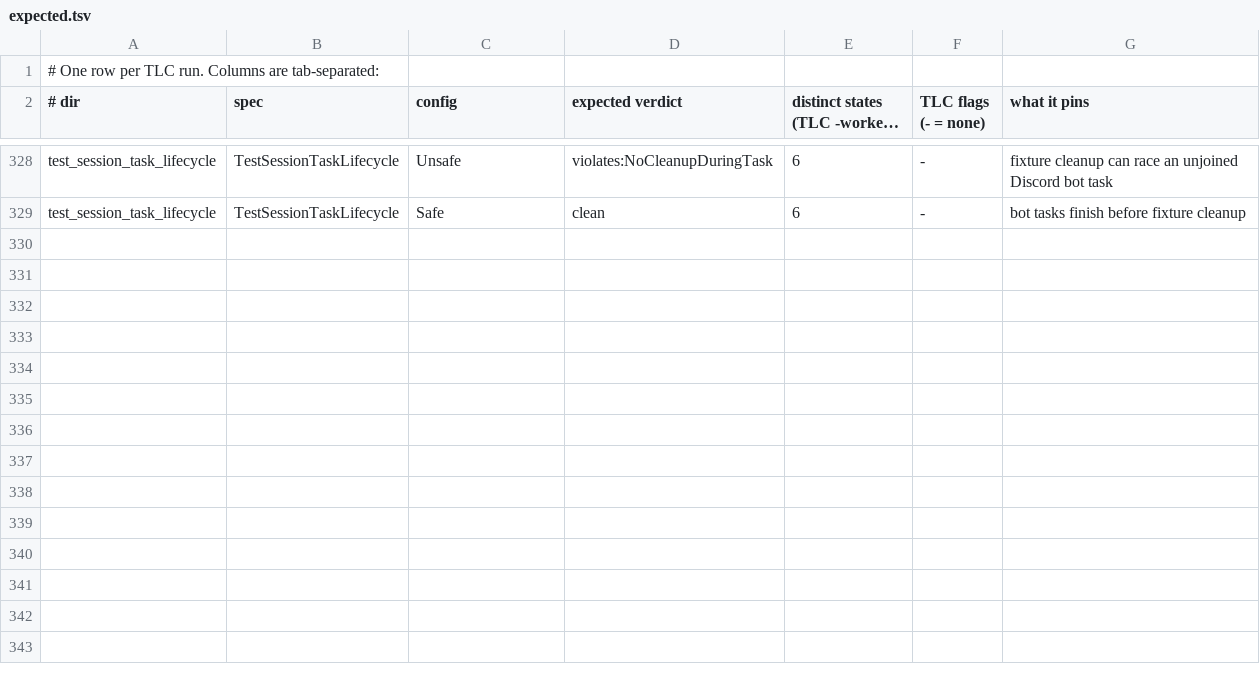
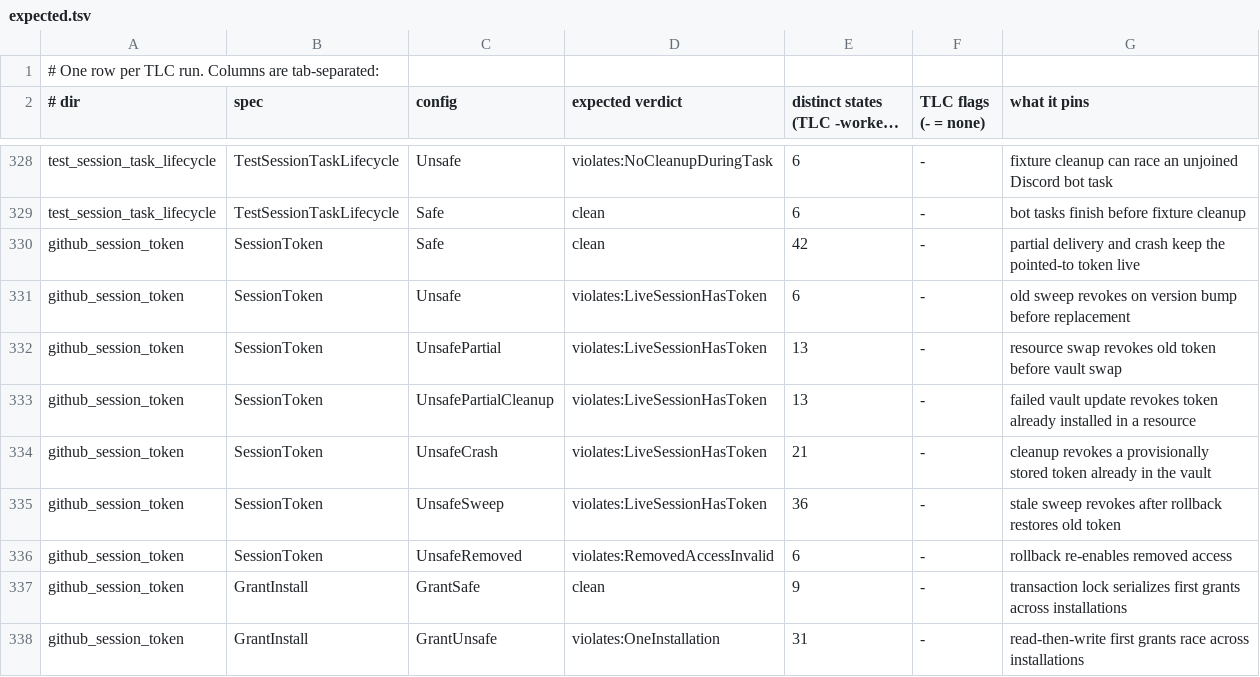
Before and after one commit to Nitjsefnie-OSC/daimon, a TSV file: formal/expected.tsv, drawn as a sheet; only a part is shown, gaps mark what is left out; long unchanged cells end in ….

Commit message:
fix(github): one GH_TOKEN per session covering exactly the connected repos

```diff
--- a/formal/expected.tsv
+++ b/formal/expected.tsv
@@ -329 +329,10 @@ test_session_task_lifecycle	TestSessionTaskLifecycle	Unsafe	violates:NoCleanupDu
 test_session_task_lifecycle	TestSessionTaskLifecycle	Safe	clean	6	-	bot tasks finish before fixture cleanup
+github_session_token	SessionToken	Safe	clean	42	-	partial delivery and crash keep the pointed-to token live
+github_session_token	SessionToken	Unsafe	violates:LiveSessionHasToken	6	-	old sweep revokes on version bump before replacement
+github_session_token	SessionToken	UnsafePartial	violates:LiveSessionHasToken	13	-	resource swap revokes old token before vault swap
+github_session_token	SessionToken	UnsafePartialCleanup	violates:LiveSessionHasToken	13	-	failed vault update revokes token already installed in a resource
+github_session_token	SessionToken	UnsafeCrash	violates:LiveSessionHasToken	21	-	cleanup revokes a provisionally stored token already in the vault
+github_session_token	SessionToken	UnsafeSweep	violates:LiveSessionHasToken	36	-	stale sweep revokes after rollback restores old token
+github_session_token	SessionToken	UnsafeRemoved	violates:RemovedAccessInvalid	6	-	rollback re-enables removed access
+github_session_token	GrantInstall	GrantSafe	clean	9	-	transaction lock serializes first grants across installations
+github_session_token	GrantInstall	GrantUnsafe	violates:OneInstallation	31	-	read-then-write first grants race across installations
```
Also changed, not shown: 47 other files.
